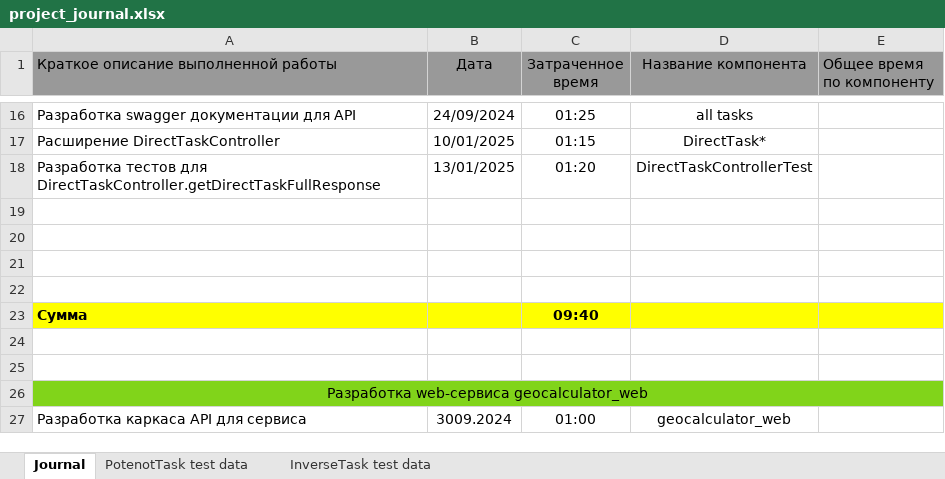
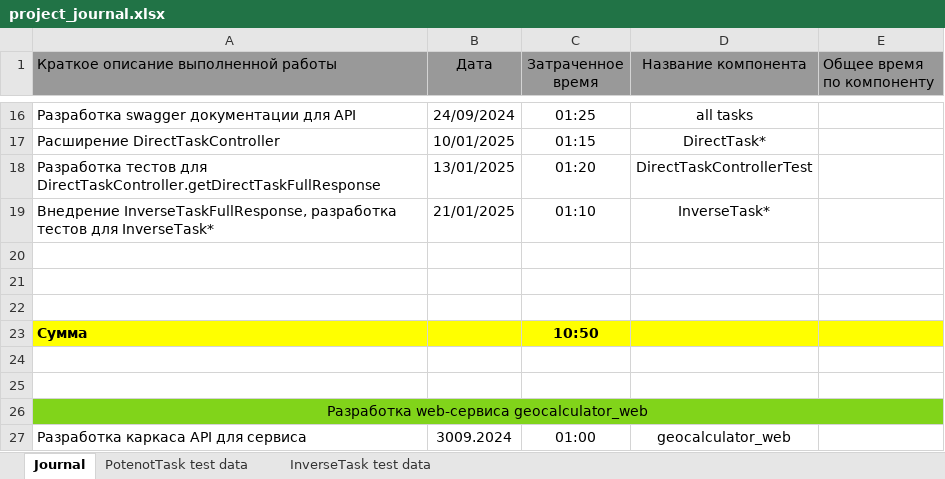
Before and after one commit to AndrewNizovkin/geocalculator, an Excel workbook: project_journal.xlsx, sheet Journal, drawn as a sheet; only a part is shown, gaps mark what is left out; values as stored, in another font and other column widths than the file's, no borders; removed rows and columns are numbered as before the commit, all else as after; the diff names each change by its address in the sheet, - before the commit and + after, or states it on an @@ line.

Commit message:
Work: injected InverseTaskFullResponse

```diff
--- a/project_journal.xlsx (sheet Journal)
+++ b/project_journal.xlsx (sheet Journal)
+row 19: Внедрение InverseTaskFullResponse, разработка тестов для InverseTask* | 21/01/2025 | 01:10 | InverseTask*
-row 22: (empty)
-C23 (Затраченное время): 09:40
+C23 (Затраченное время): 10:50
```
Also changed, not shown: 18 other files.
